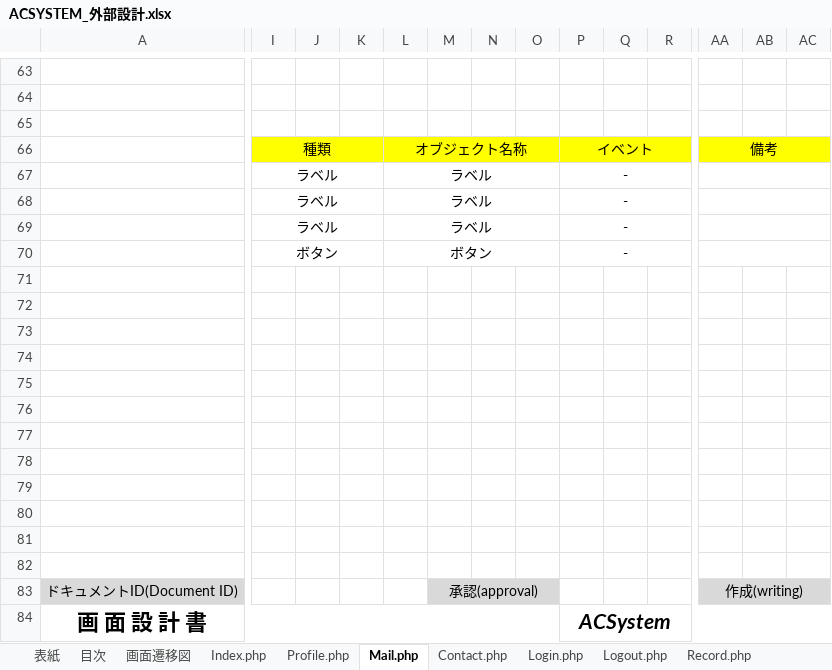
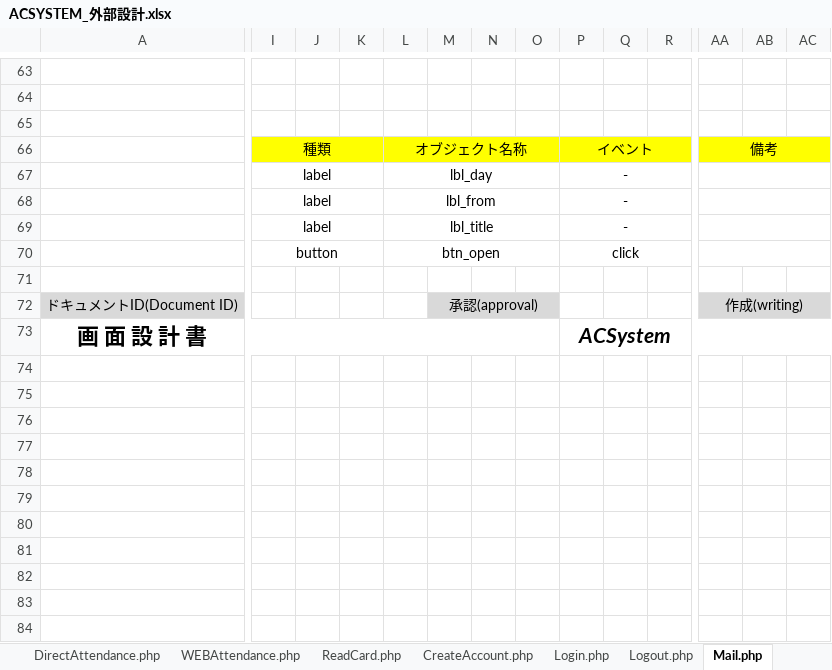
Before and after one commit to BanCards/ACSYSTEM, an Excel workbook: Tasks/04_外部設計/ACSYSTEM_外部設計.xlsx, sheet Mail.php, drawn as a sheet; only a part is shown, gaps mark what is left out; values as stored, in another font and other column widths than the file's, no borders; removed rows and columns are numbered as before the commit, all else as after; rows hold the shown columns only; the diff covers the shown part only; the diff names each change by its address in the sheet, - before the commit and + after, or states it on an @@ line.

```diff
--- a/Tasks/04_外部設計/ACSYSTEM_外部設計.xlsx (sheet Mail.php)
+++ b/Tasks/04_外部設計/ACSYSTEM_外部設計.xlsx (sheet Mail.php)
-sheet tab: Contact.php
+sheet tab: WEBAttendance.php
+sheet tab: ReadCard.php
+sheet tab: CreateAccount.php
@@ sheet tab order changed: DirectAttendance.php | WEBAttendance.php | ReadCard.php | CreateAccount.php | Login.php | Logout.php | Mail.php @@
-I67:I69: ラベル
+I67:I69: label
-L67: ラベル
+L67: lbl_day
-L68: ラベル
+L68: lbl_from
-L69: ラベル
+L69: lbl_title
-row 70:  | ボタン |  |  | ボタン |  |  |  | -
-row 70: (empty)
+row 70:  | button |  |  | btn_open |  |  |  | click
+I70:K70 merged
+L70:O70 merged
+P70:R70 merged
+AA70:AD70 merged
-row 72: (empty)
-row 73: (empty)
-row 74: (empty)
-row 75: (empty)
-row 76: (empty)
-row 77: (empty)
-row 78: (empty)
-row 79: (empty)
-row 80: (empty)
-row 81: (empty)
```
Also changed, not shown: merged cells elsewhere in this sheet, sheet DirectAttendance.php, sheet Logout.php, sheet Profile.php, sheet Index.php, sheet Login.php, sheet 画面遷移図, other sheet tabs, charts or pictures, Tasks/01_作成ドキュメント（卒研）.xlsx, Tasks/02_要件定義/ACSYSTEM_要件定義.xlsx, 1 other file.
